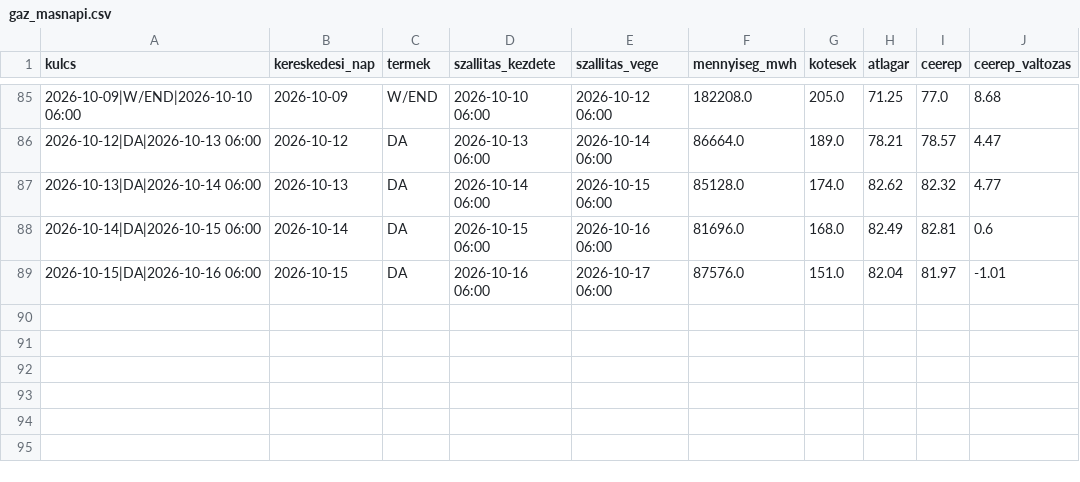
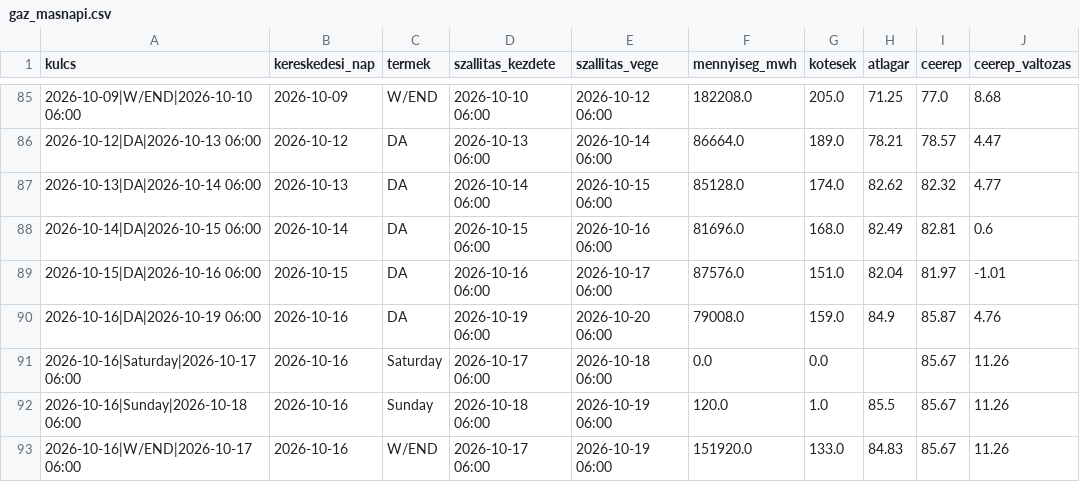
Before and after one commit to lostenergy/energiaar-figyelo, a CSV file: data/gaz_masnapi.csv, drawn as a sheet; only a part is shown, gaps mark what is left out; the diff names each change by its address in the sheet, - before the commit and + after, or states it on an @@ line.

Commit message:
Adatfrissítés 2026-10-16 22:08

```diff
--- a/data/gaz_masnapi.csv
+++ b/data/gaz_masnapi.csv
+row 90: 2026-10-16|DA|2026-10-19 06:00 | 2026-10-16 | DA | 2026-10-19 06:00 | 2026-10-20 06:00 | 79008.0 | 159.0 | 84.9 | 85.87 | 4.76
+row 91: 2026-10-16|Saturday|2026-10-17 06:00 | 2026-10-16 | Saturday | 2026-10-17 06:00 | 2026-10-18 06:00 | 0.0 | 0.0 |  | 85.67 | 11.26
+row 92: 2026-10-16|Sunday|2026-10-18 06:00 | 2026-10-16 | Sunday | 2026-10-18 06:00 | 2026-10-19 06:00 | 120.0 | 1.0 | 85.5 | 85.67 | 11.26
+row 93: 2026-10-16|W/END|2026-10-17 06:00 | 2026-10-16 | W/END | 2026-10-17 06:00 | 2026-10-19 06:00 | 151920.0 | 133.0 | 84.83 | 85.67 | 11.26
```
